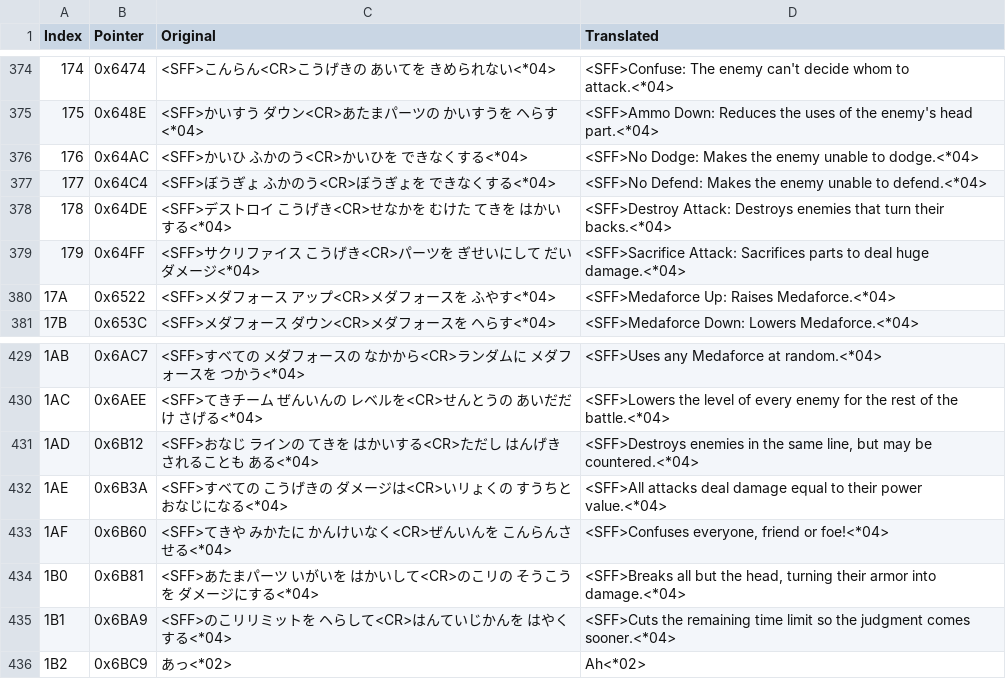
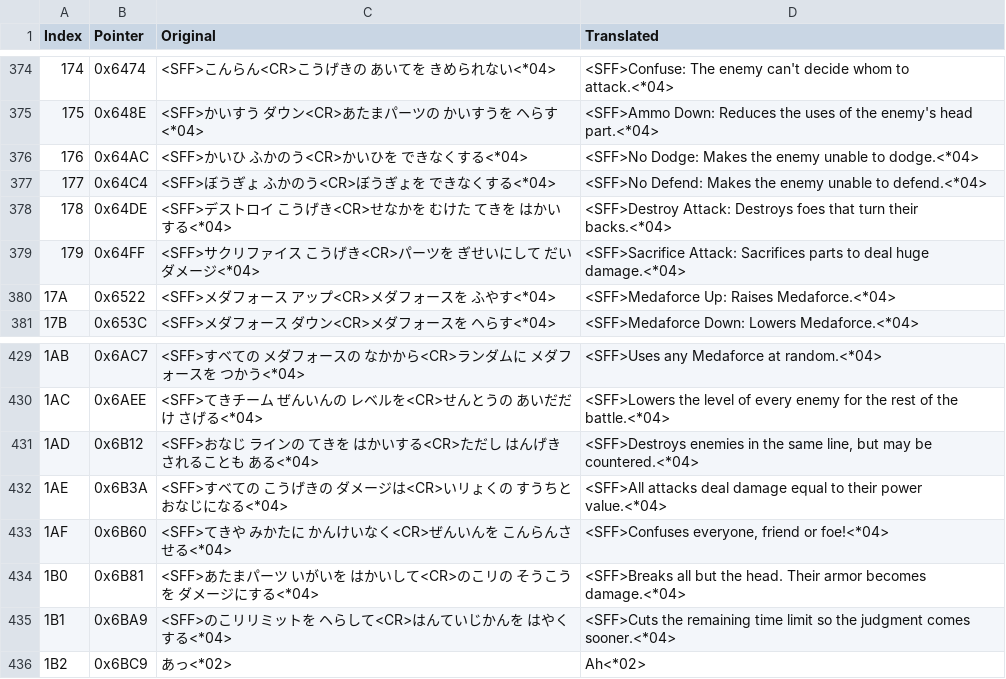
Before and after one commit to Medarotter26/Medarot-2-ENG-Patch, a CSV file: text/dialog/TextSection01.csv, drawn as a sheet; only a part is shown, gaps mark what is left out.

```diff
--- a/text/dialog/TextSection01.csv
+++ b/text/dialog/TextSection01.csv
@@ -377,3 +377,3 @@ Index,Pointer,Original,Translated
 177,0x64C4,<SFF>ぼうぎょ ふかのう<CR>ぼうぎょを できなくする<*04>,<SFF>No Defend: Makes the enemy unable to defend.<*04>
-178,0x64DE,<SFF>デストロイ こうげき<CR>せなかを むけた てきを はかいする<*04>,<SFF>Destroy Attack: Destroys enemies that turn their backs.<*04>
+178,0x64DE,<SFF>デストロイ こうげき<CR>せなかを むけた てきを はかいする<*04>,<SFF>Destroy Attack: Destroys foes that turn their backs.<*04>
 179,0x64FF,<SFF>サクリファイス こうげき<CR>パーツを ぎせいにして だいダメージ<*04>,<SFF>Sacrifice Attack: Sacrifices parts to deal huge damage.<*04>
@@ -433,3 +433,3 @@ Index,Pointer,Original,Translated
 1AF,0x6B60,<SFF>てきや みかたに かんけいなく<CR>ぜんいんを こんらんさせる<*04>,"<SFF>Confuses everyone, friend or foe!<*04>"
-1B0,0x6B81,<SFF>あたまパーツ いがいを はかいして<CR>のこリの そうこうを ダメージにする<*04>,"<SFF>Breaks all but the head, turning their armor into damage.<*04>"
+1B0,0x6B81,<SFF>あたまパーツ いがいを はかいして<CR>のこリの そうこうを ダメージにする<*04>,<SFF>Breaks all but the head. Their armor becomes damage.<*04>
 1B1,0x6BA9,<SFF>のこリリミットを ヘらして<CR>はんていじかんを はやくする<*04>,<SFF>Cuts the remaining time limit so the judgment comes sooner.<*04>
```
Also changed, not shown: 5 other files.
